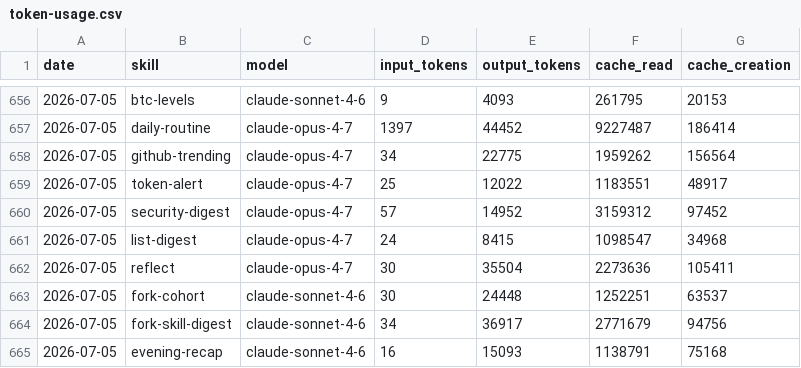
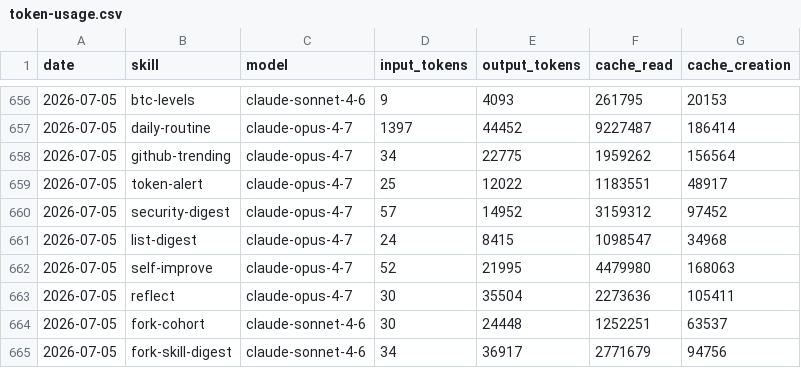
Before and after one commit to anajuliabit/aeon, a CSV file: memory/token-usage.csv, drawn as a sheet; only a part is shown, gaps mark what is left out; the shorter side is filled out with more unchanged rows.

```diff
--- a/memory/token-usage.csv
+++ b/memory/token-usage.csv
@@ -661,2 +661,3 @@ date,skill,model,input_tokens,output_tokens,cache_read,cache_creation
 2026-07-05,list-digest,claude-opus-4-7,24,8415,1098547,34968
+2026-07-05,self-improve,claude-opus-4-7,52,21995,4479980,168063
 2026-07-05,reflect,claude-opus-4-7,30,35504,2273636,105411
```
Also changed, not shown: 4 other files.
